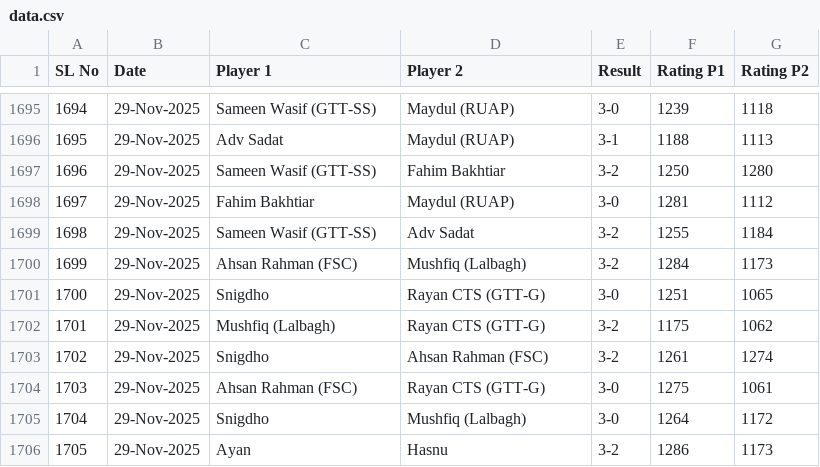
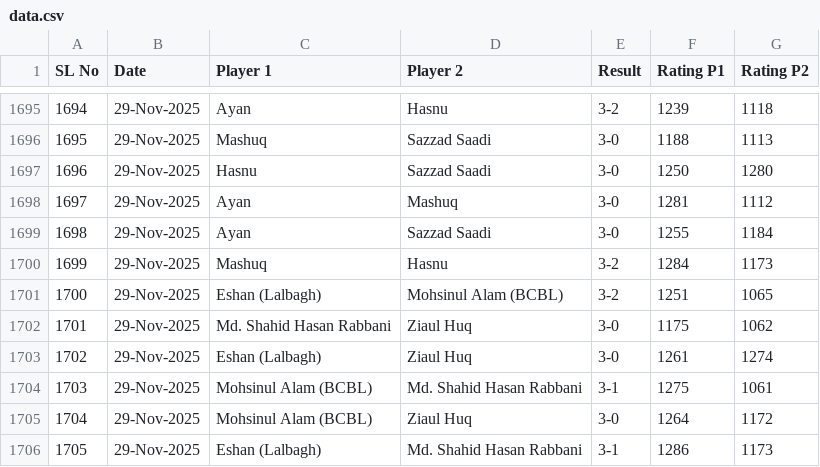
Before and after one commit to abdullahsg/ratingTracker, a CSV file: data.csv, drawn as a sheet; only a part is shown, gaps mark what is left out; the diff covers the shown part only.

```diff
--- a/data.csv
+++ b/data.csv
@@ -1695,12 +1695,12 @@ SL No,Date,Player 1,Player 2,Result,Rating P1,Rating P2
-1694,29-Nov-2025,Sameen Wasif (GTT-SS),Maydul (RUAP),3-0,1239,1118
-1695,29-Nov-2025,Adv Sadat,Maydul (RUAP),3-1,1188,1113
-1696,29-Nov-2025,Sameen Wasif (GTT-SS),Fahim Bakhtiar,3-2,1250,1280
-1697,29-Nov-2025,Fahim Bakhtiar,Maydul (RUAP),3-0,1281,1112
-1698,29-Nov-2025,Sameen Wasif (GTT-SS),Adv Sadat,3-2,1255,1184
-1699,29-Nov-2025,Ahsan Rahman (FSC),Mushfiq (Lalbagh),3-2,1284,1173
-1700,29-Nov-2025,Snigdho,Rayan CTS (GTT-G),3-0,1251,1065
-1701,29-Nov-2025,Mushfiq (Lalbagh),Rayan CTS (GTT-G),3-2,1175,1062
-1702,29-Nov-2025,Snigdho,Ahsan Rahman (FSC),3-2,1261,1274
-1703,29-Nov-2025,Ahsan Rahman (FSC),Rayan CTS (GTT-G),3-0,1275,1061
-1704,29-Nov-2025,Snigdho,Mushfiq (Lalbagh),3-0,1264,1172
-1705,29-Nov-2025,Ayan,Hasnu,3-2,1286,1173
+1694,29-Nov-2025,Ayan,Hasnu,3-2,1239,1118
+1695,29-Nov-2025,Mashuq,Sazzad Saadi,3-0,1188,1113
+1696,29-Nov-2025,Hasnu,Sazzad Saadi,3-0,1250,1280
+1697,29-Nov-2025,Ayan,Mashuq,3-0,1281,1112
+1698,29-Nov-2025,Ayan,Sazzad Saadi,3-0,1255,1184
+1699,29-Nov-2025,Mashuq,Hasnu,3-2,1284,1173
+1700,29-Nov-2025,Eshan (Lalbagh),Mohsinul Alam (BCBL),3-2,1251,1065
+1701,29-Nov-2025,Md. Shahid Hasan Rabbani,Ziaul Huq,3-0,1175,1062
+1702,29-Nov-2025,Eshan (Lalbagh),Ziaul Huq,3-0,1261,1274
+1703,29-Nov-2025,Mohsinul Alam (BCBL),Md. Shahid Hasan Rabbani,3-1,1275,1061
+1704,29-Nov-2025,Mohsinul Alam (BCBL),Ziaul Huq,3-0,1264,1172
+1705,29-Nov-2025,Eshan (Lalbagh),Md. Shahid Hasan Rabbani,3-1,1286,1173
```
Also changed, not shown: 101 edited cells elsewhere in this file.
